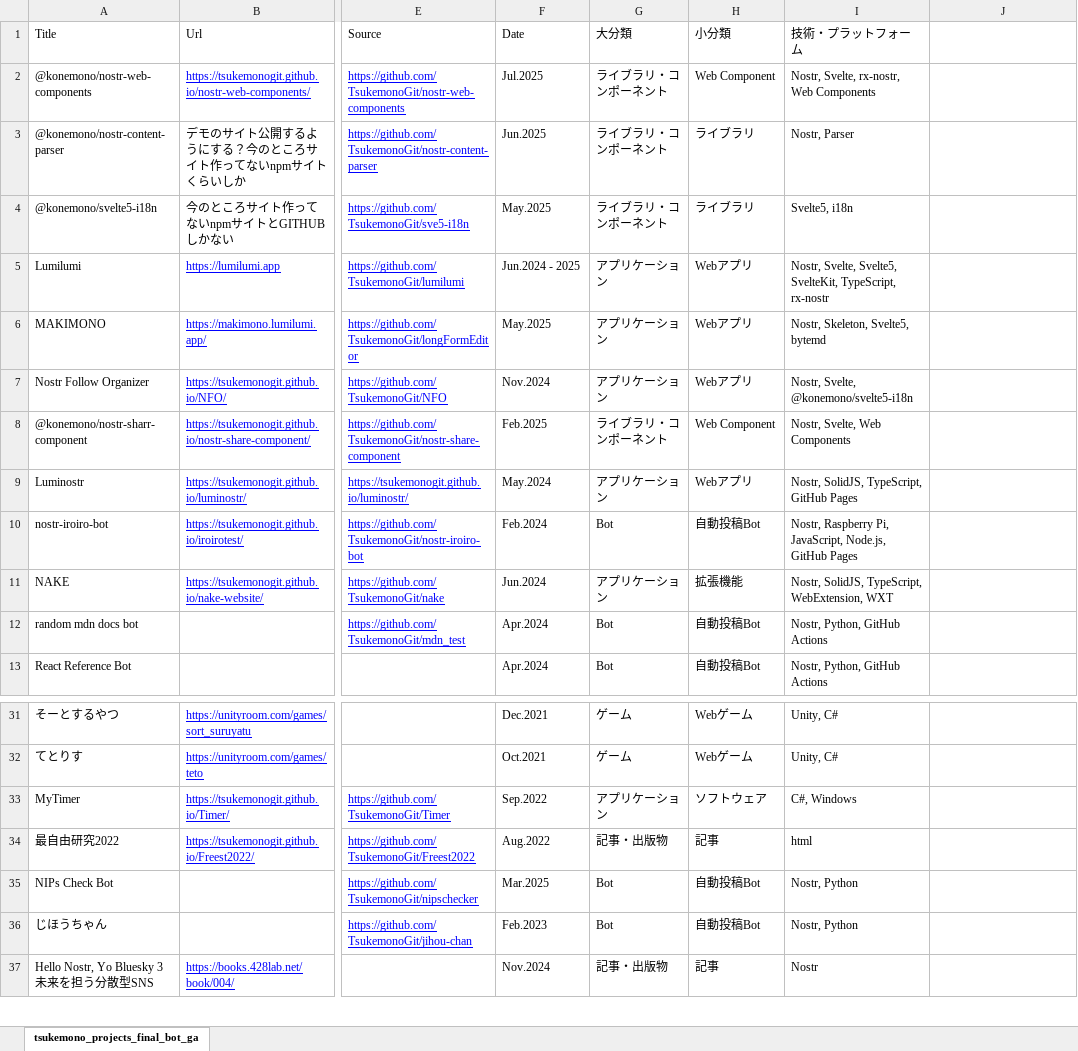
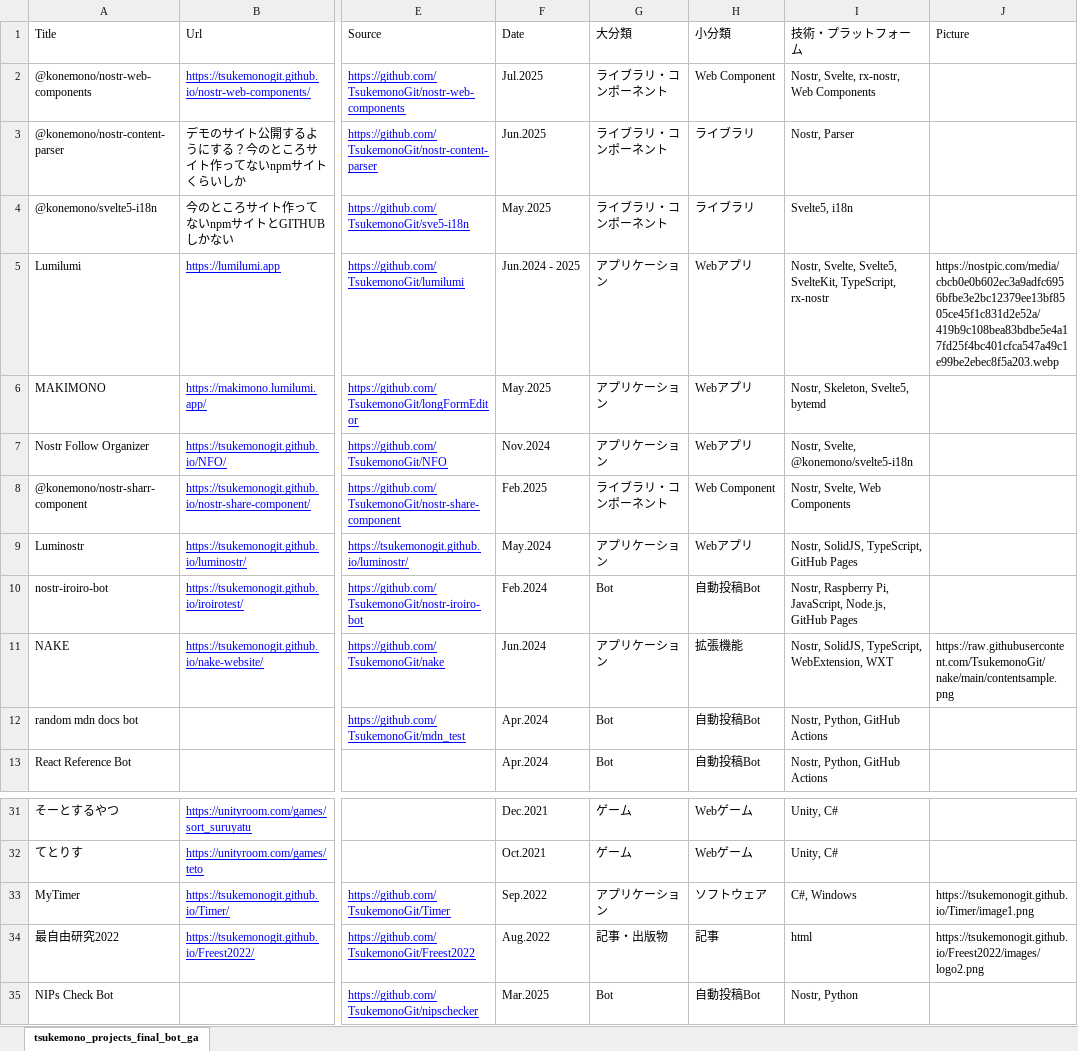
Before and after one commit to TsukemonoGit/TsukemonoGit.github.io, an Excel workbook: static/data.xlsx, sheet tsukemono_projects_final_bot_ga, drawn as a sheet; only a part is shown, gaps mark what is left out; the shorter side is filled out with more unchanged rows; values as stored, in another font and other column widths than the file's, no borders; the diff names each change by its address in the sheet, - before the commit and + after, or states it on an @@ line.

```diff
--- a/static/data.xlsx (sheet tsukemono_projects_final_bot_ga)
+++ b/static/data.xlsx (sheet tsukemono_projects_final_bot_ga)
-J1: (empty)
+J1: Picture
-J5 (Picture): (empty)
+J5 (Picture): https://nostpic.com/media/cbcb0e0b602ec3a9adfc6956bfbe3e2bc12379ee13bf8505ce45f1c831d2e52a/419b9c108bea83bdbe5e4a17fd25f4bc401cfca547a49c1e99be2ebec8f5a203.webp
-J11 (Picture): (empty)
+J11 (Picture): https://raw.githubusercontent.com/TsukemonoGit/nake/main/contentsample.png
-J33 (Picture): (empty)
+J33 (Picture): https://tsukemonogit.github.io/Timer/image1.png
-J34 (Picture): (empty)
+J34 (Picture): https://tsukemonogit.github.io/Freest2022/images/logo2.png
```
Also changed, not shown: 6 other files.
